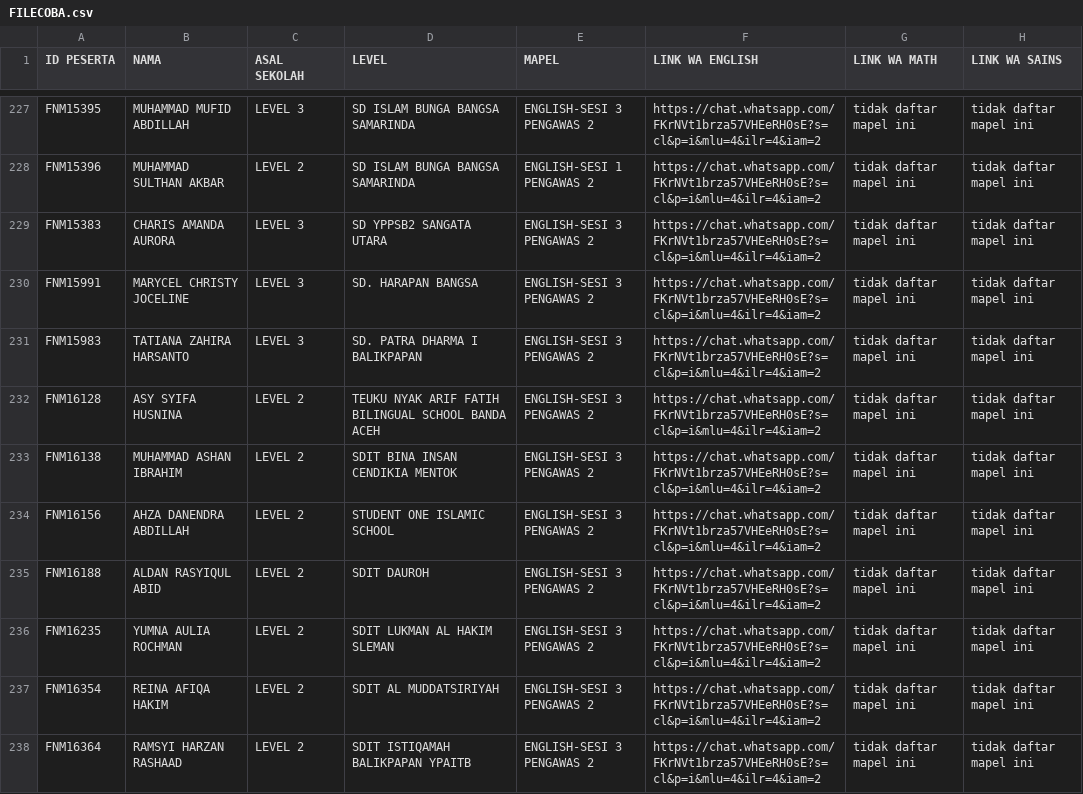
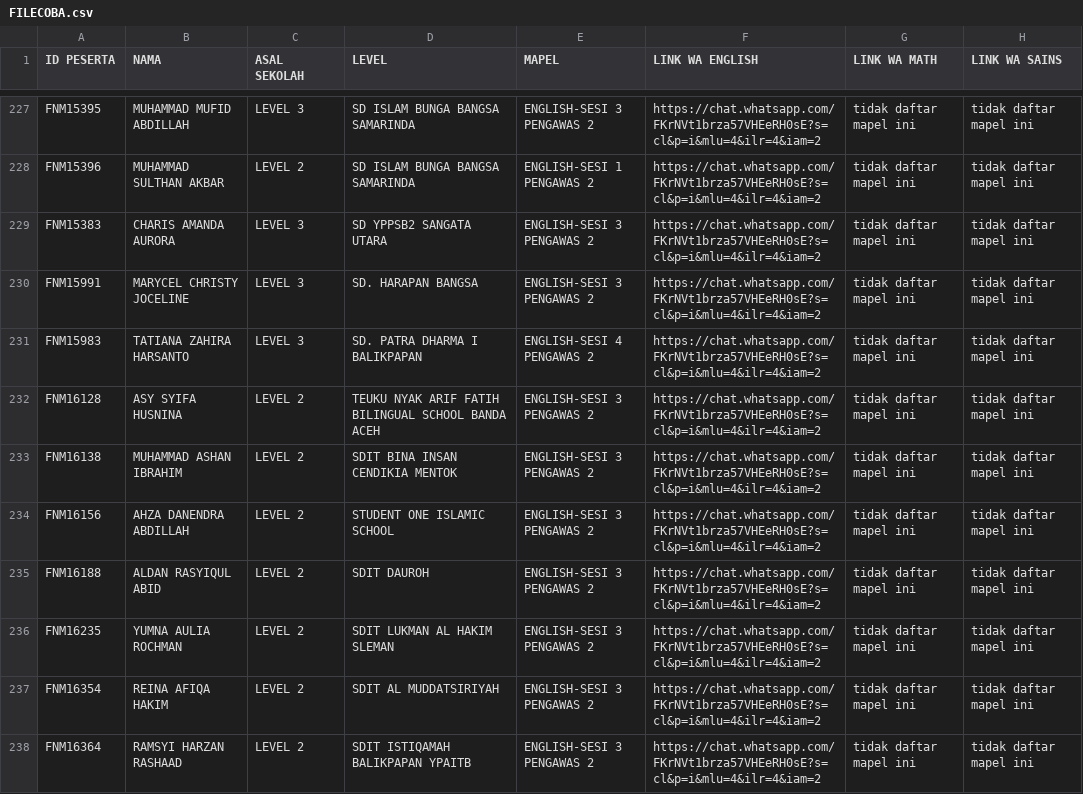
Before and after one commit to ais-institute/final-esmo4, a CSV file: FILECOBA.csv, drawn as a sheet; only a part is shown, gaps mark what is left out; the diff covers the shown part only.

```diff
--- a/FILECOBA.csv
+++ b/FILECOBA.csv
@@ -230,3 +230,3 @@ FNM15383;"CHARIS AMANDA AURORA";LEVEL 3;SD YPPSB2 SANGATA UTARA;ENGLISH-SESI 3 P
 FNM15991;"MARYCEL CHRISTY JOCELINE";LEVEL 3;SD. HARAPAN BANGSA;ENGLISH-SESI 3 PENGAWAS 2;https://chat.whatsapp.com/FKrNVt1brza57VHEeRH0sE?s=cl&p=i&mlu=4&ilr=4&iam=2;tidak daftar mapel ini;tidak daftar mapel ini
-FNM15983;"TATIANA ZAHIRA HARSANTO";LEVEL 3;SD. PATRA DHARMA I BALIKPAPAN;ENGLISH-SESI 3 PENGAWAS 2;https://chat.whatsapp.com/FKrNVt1brza57VHEeRH0sE?s=cl&p=i&mlu=4&ilr=4&iam=2;tidak daftar mapel ini;tidak daftar mapel ini
+FNM15983;"TATIANA ZAHIRA HARSANTO";LEVEL 3;SD. PATRA DHARMA I BALIKPAPAN;ENGLISH-SESI 4 PENGAWAS 2;https://chat.whatsapp.com/FKrNVt1brza57VHEeRH0sE?s=cl&p=i&mlu=4&ilr=4&iam=2;tidak daftar mapel ini;tidak daftar mapel ini
 FNM16128;"ASY SYIFA HUSNINA";LEVEL 2;TEUKU NYAK ARIF FATIH BILINGUAL SCHOOL BANDA ACEH;ENGLISH-SESI 3 PENGAWAS 2;https://chat.whatsapp.com/FKrNVt1brza57VHEeRH0sE?s=cl&p=i&mlu=4&ilr=4&iam=2;tidak daftar mapel ini;tidak daftar mapel ini
```
Also changed, not shown: 1 added row and 9 edited cells elsewhere in this file.
